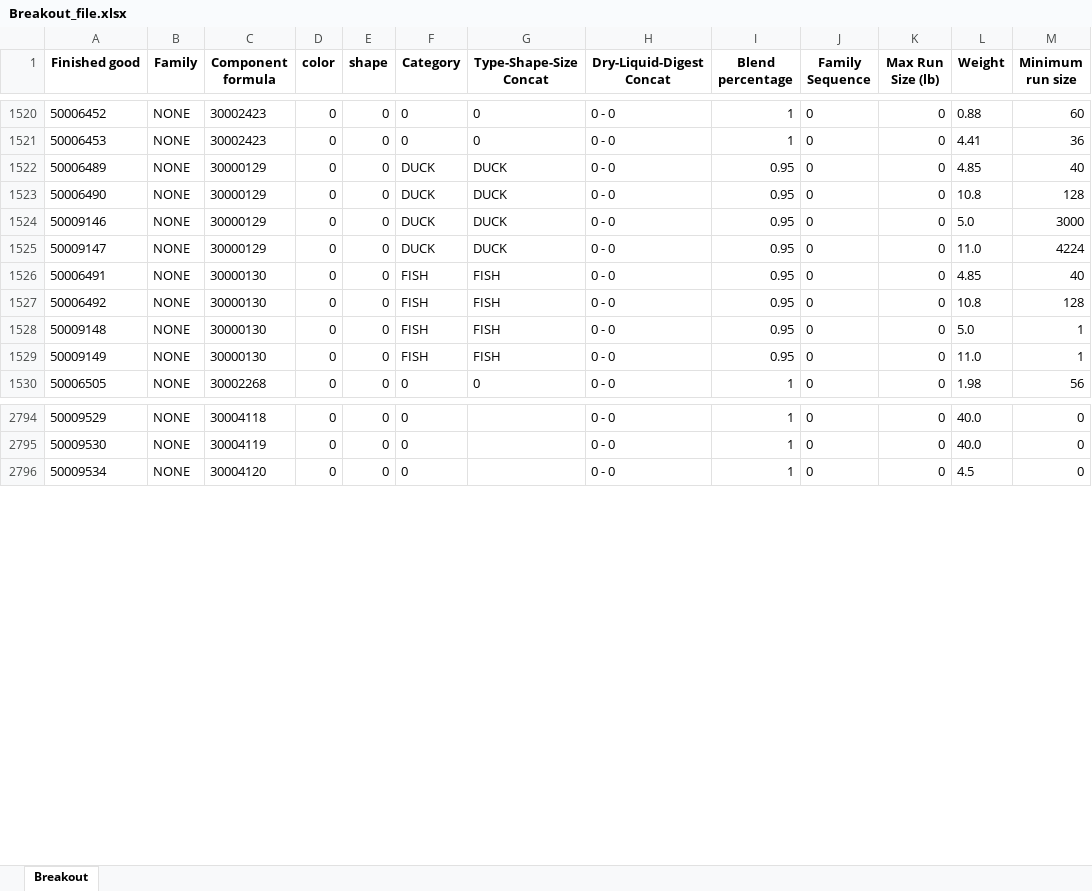
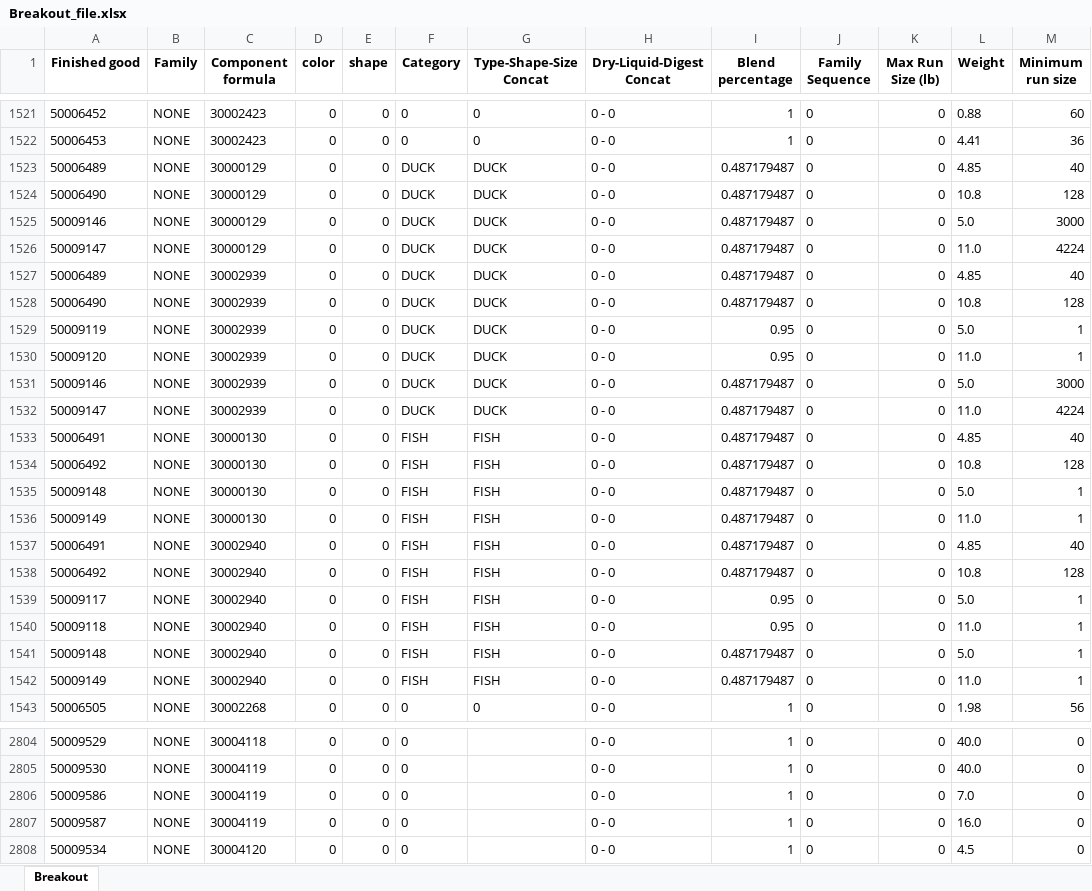
Before and after one commit to IteConsult/SAGELauncher, an Excel workbook: Model/Database Input/Breakout_file.xlsx, sheet Breakout, drawn as a sheet; only a part is shown, gaps mark what is left out; values as stored, in another font and other column widths than the file's, no borders; addresses are those after the commit; the diff covers the shown part only; the diff names each change by its address in the sheet, - before the commit and + after, or states it on an @@ line.

```diff
--- a/Model/Database Input/Breakout_file.xlsx (sheet Breakout)
+++ b/Model/Database Input/Breakout_file.xlsx (sheet Breakout)
-I1523:I1526 (Blend percentage): 0.95
+I1523:I1526 (Blend percentage): 0.487179487
+row 1527: 50006489 | NONE | 30002939 | 0 | 0 | DUCK | DUCK | 0 - 0 | 0.487179487 | 0 | 0 | 4.85 | 40
+row 1528: 50006490 | NONE | 30002939 | 0 | 0 | DUCK | DUCK | 0 - 0 | 0.487179487 | 0 | 0 | 10.8 | 128
@@ row 2614 moved to row 1529: 50009119 @@
@@ row 2615 moved to row 1530: 50009120 @@
+row 1531: 50009146 | NONE | 30002939 | 0 | 0 | DUCK | DUCK | 0 - 0 | 0.487179487 | 0 | 0 | 5.0 | 3000
+row 1532: 50009147 | NONE | 30002939 | 0 | 0 | DUCK | DUCK | 0 - 0 | 0.487179487 | 0 | 0 | 11.0 | 4224
-I1533:I1536 (Blend percentage): 0.95
+I1533:I1536 (Blend percentage): 0.487179487
+row 1537: 50006491 | NONE | 30002940 | 0 | 0 | FISH | FISH | 0 - 0 | 0.487179487 | 0 | 0 | 4.85 | 40
+row 1538: 50006492 | NONE | 30002940 | 0 | 0 | FISH | FISH | 0 - 0 | 0.487179487 | 0 | 0 | 10.8 | 128
@@ row 2612 moved to row 1539: 50009117 @@
@@ row 2613 moved to row 1540: 50009118 @@
+row 1541: 50009148 | NONE | 30002940 | 0 | 0 | FISH | FISH | 0 - 0 | 0.487179487 | 0 | 0 | 5.0 | 1
+row 1542: 50009149 | NONE | 30002940 | 0 | 0 | FISH | FISH | 0 - 0 | 0.487179487 | 0 | 0 | 11.0 | 1
+row 2806: 50009586 | NONE | 30004119 | 0 | 0 | 0 |  | 0 - 0 | 1 | 0 | 0 | 7.0 | 0
+row 2807: 50009587 | NONE | 30004119 | 0 | 0 | 0 |  | 0 - 0 | 1 | 0 | 0 | 16.0 | 0
```
Also changed, not shown: 4 added rows and 11 edited cells elsewhere in this sheet, Model/Database Input/Packlines.xlsx, Model/Demand.xlsx, 13 other files.
